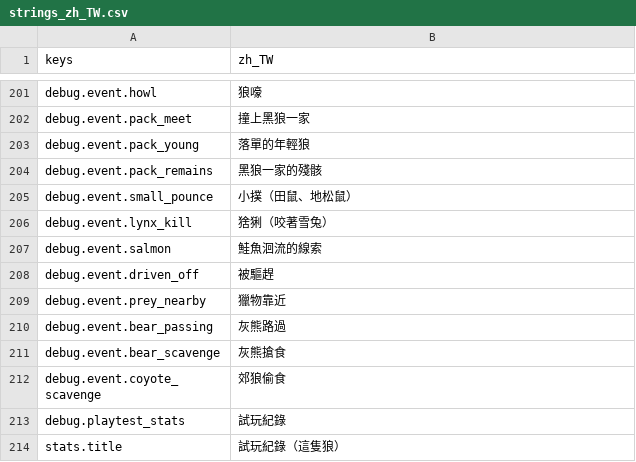
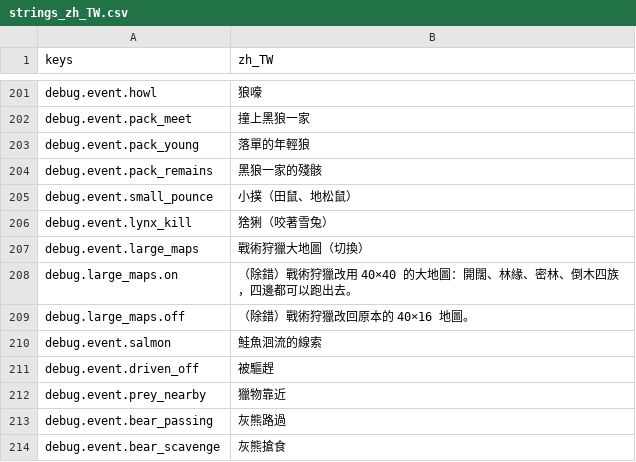
Before and after one commit to gigd123/wolf-life, a CSV file: localization/strings_zh_TW.csv, drawn as a sheet; only a part is shown, gaps mark what is left out; the shorter side is filled out with more unchanged rows.

```diff
--- a/localization/strings_zh_TW.csv
+++ b/localization/strings_zh_TW.csv
@@ -206,2 +206,5 @@ debug.event.small_pounce,小撲（田鼠、地松鼠）
 debug.event.lynx_kill,猞猁（咬著雪兔）
+debug.event.large_maps,戰術狩獵大地圖（切換）
+debug.large_maps.on,（除錯）戰術狩獵改用 40×40 的大地圖：開闊、林緣、密林、倒木四族，四邊都可以跑出去。
+debug.large_maps.off,（除錯）戰術狩獵改回原本的 40×16 地圖。
 debug.event.salmon,鮭魚洄流的線索
```
Also changed, not shown: 11 other files.
